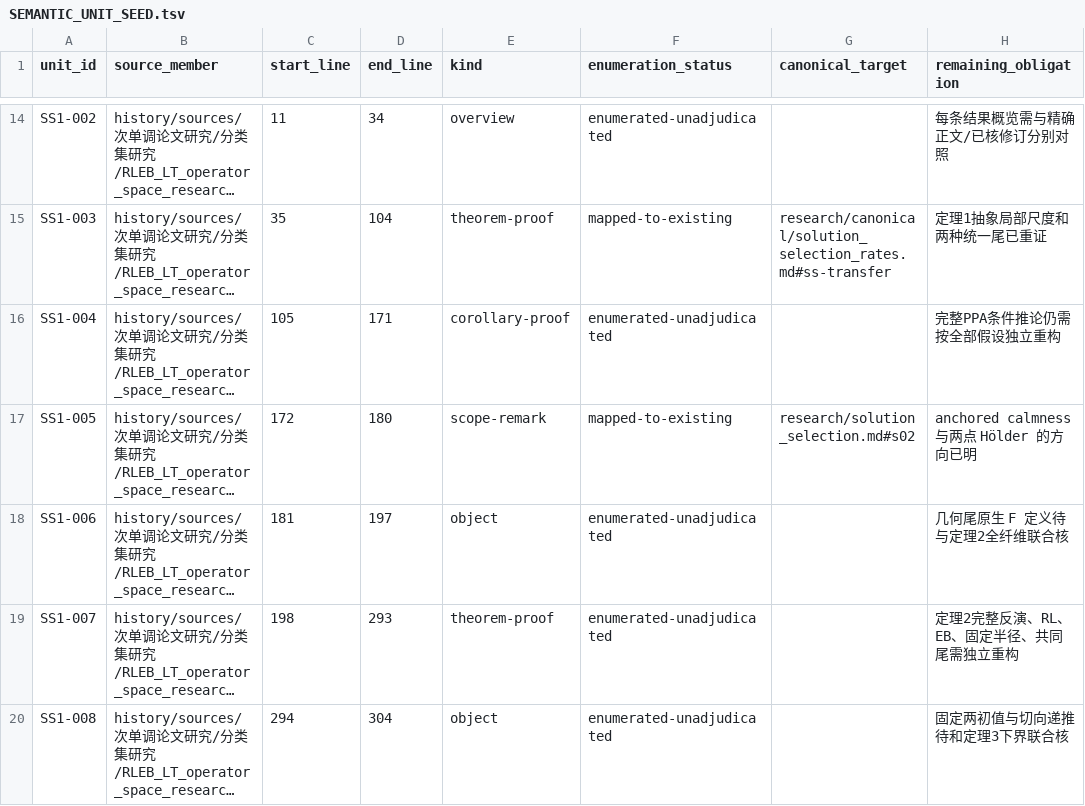
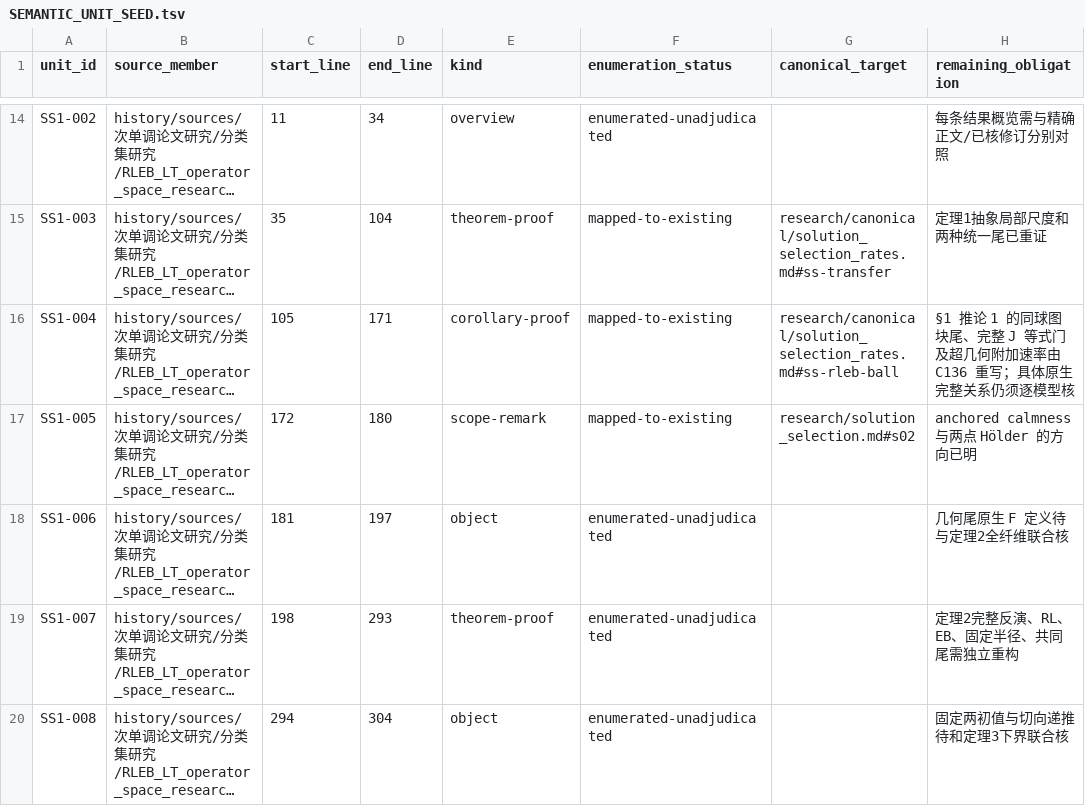
Before and after one commit to SOMEBODYJUN/ppa, a TSV file: research/audit/SEMANTIC_UNIT_SEED.tsv, drawn as a sheet; only a part is shown, gaps mark what is left out; long unchanged cells end in …; the diff names each change by its address in the sheet, - before the commit and + after, or states it on an @@ line.

```diff
--- a/research/audit/SEMANTIC_UNIT_SEED.tsv
+++ b/research/audit/SEMANTIC_UNIT_SEED.tsv
-F16 (enumeration_status): enumerated-unadjudicated
+F16 (enumeration_status): mapped-to-existing
-G16 (canonical_target): (empty)
+G16 (canonical_target): research/canonical/solution_selection_rates.md#ss-rleb-ball
-H16 (remaining_obligation): 完整PPA条件推论仍需按全部假设独立重构
+H16 (remaining_obligation): §1 推论 1 的同球图块尾、完整 J 等式门及超几何附加速率由 C136 重写；具体原生完整关系仍须逐模型核
```
Also changed, not shown: research/audit/UNIT_DISPOSITIONS.tsv, 18 other files.
